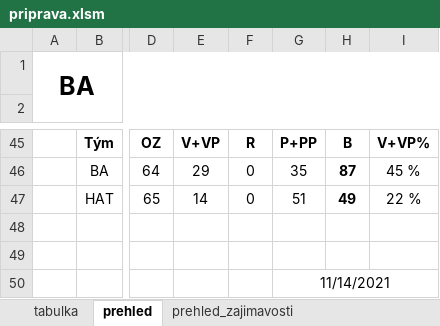
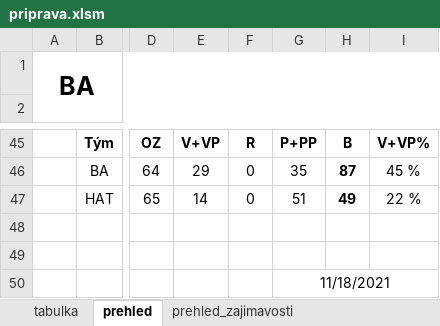
Before and after one commit to klimarichard/ceskyflorbal, an Excel workbook: priprava.xlsm, sheet prehled, drawn as a sheet; only a part is shown, gaps mark what is left out; values as stored, in another font and other column widths than the file's, no borders; conditional formats not drawn; the diff names each change by its address in the sheet, - before the commit and + after, or states it on an @@ line.

```diff
--- a/priprava.xlsm (sheet prehled)
+++ b/priprava.xlsm (sheet prehled)
-G50: 11/14/2021
+G50: 11/18/2021
```
Also changed, not shown: sheet priprava_SKV, sheet priprava_CLP, 19 other files.
